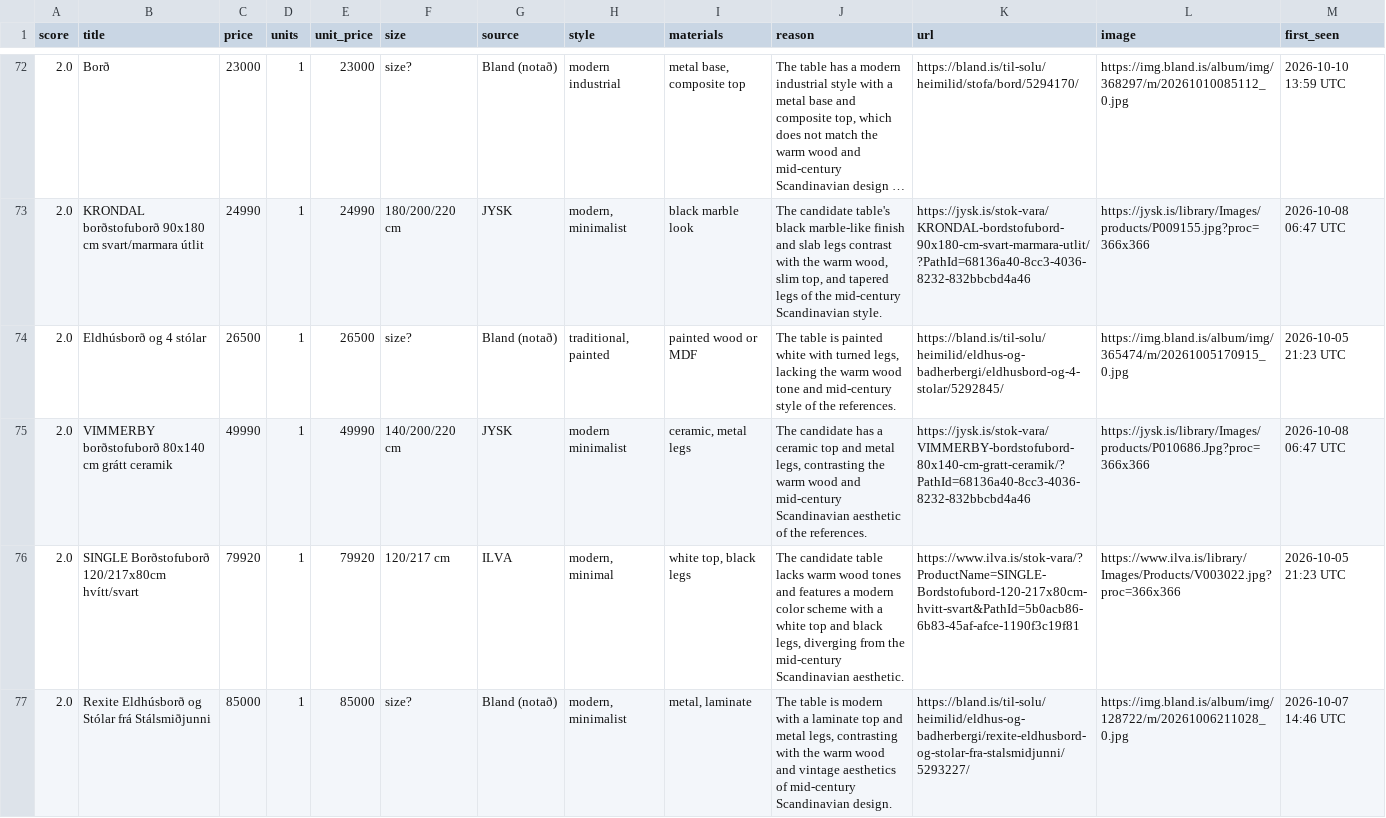
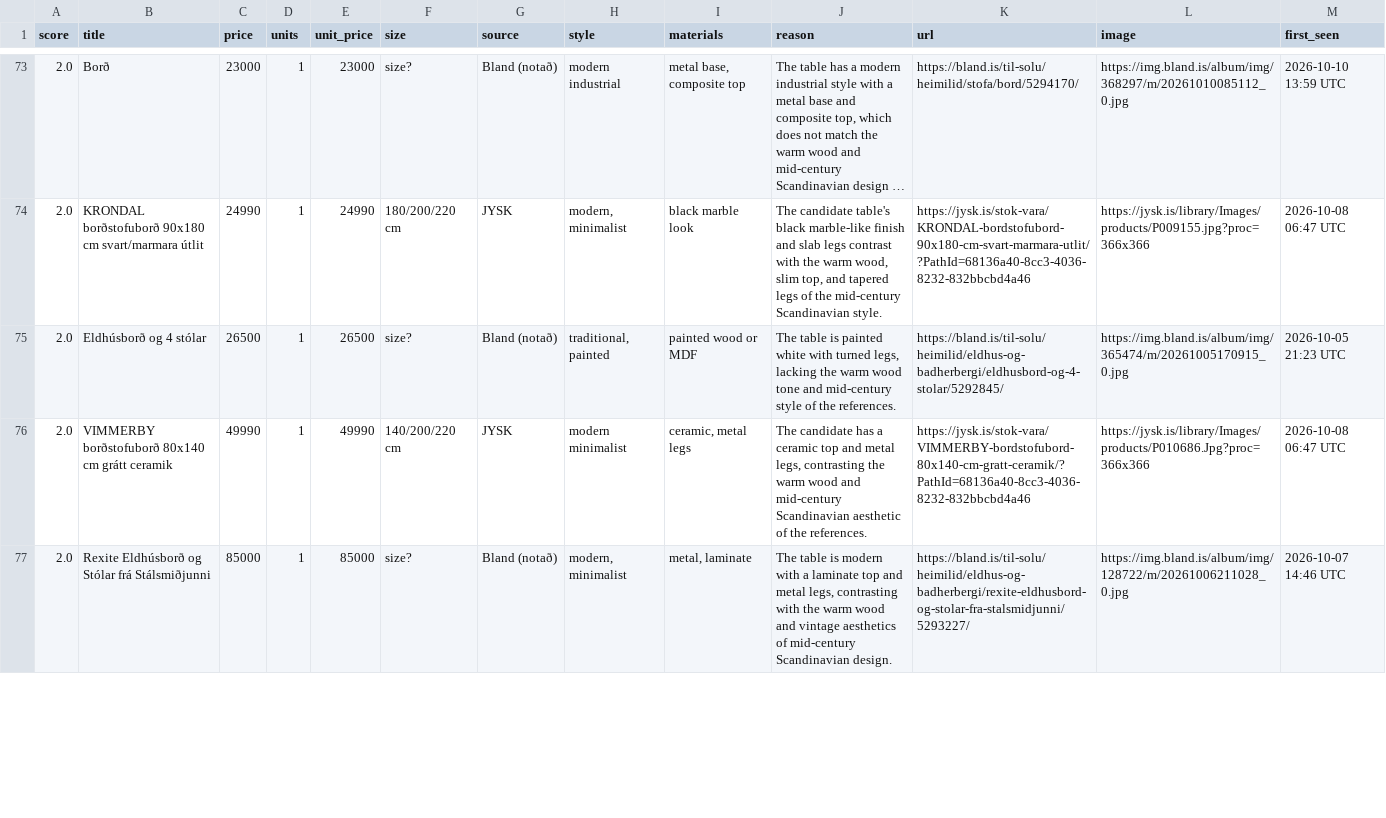
Before and after one commit to allitob/furniture-scout, a CSV file: data/dining-table/results.csv, drawn as a sheet; only a part is shown, gaps mark what is left out; long unchanged cells end in …; removed rows and columns are numbered as before the commit, all else as after; the diff covers the shown part only; the diff names each change by its address in the sheet, - before the commit and + after, or states it on an @@ line.

```diff
--- a/data/dining-table/results.csv
+++ b/data/dining-table/results.csv
-row 76: 2.0 | SINGLE Borðstofuborð 120/217x80cm hvítt/svart | 79920 | 1 | 79920 | 120/217 cm | ILVA | modern, minimal | white top, black legs | The candidate table lacks warm wood tones and features a modern color scheme with a white top and black legs, diverging from the mid-century Scandinavian aesthetic. | https://www.ilva.is/stok-vara/?ProductName=SINGLE-Bordstofubord-120-217x80cm-hvitt-svart&PathId=5b0acb86-6b83-45af-afce-1190f3c19f81 | https://www.ilva.is/library/Images/Products/V003022.jpg?proc=366x366 | 2026-10-05 21:23 UTC
```
Also changed, not shown: 6 added rows, 4 removed rows and 24 edited cells elsewhere in this file, data/dining-chair/results.csv, 9 other files.
